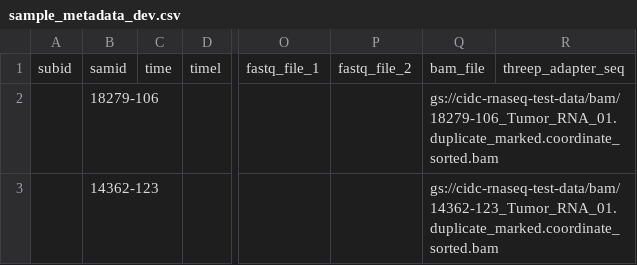
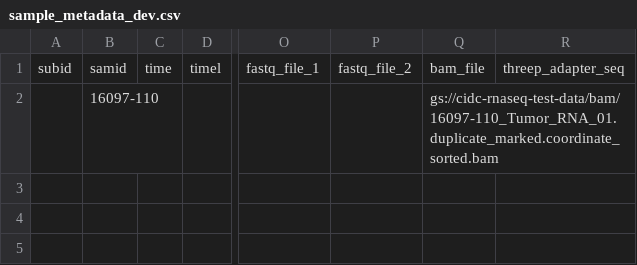
Before and after one commit to NCI-CIDC/cidc_rnaseq2_releases, a CSV file: config/sample_metadata_dev.csv, drawn as a sheet; only a part is shown, gaps mark what is left out; rows hold the shown columns only; the diff names each change by its address in the sheet, - before the commit and + after, or states it on an @@ line.

```diff
--- a/config/sample_metadata_dev.csv
+++ b/config/sample_metadata_dev.csv
-B2: 18279-106
+B2: 16097-110
-Q2: gs://cidc-rnaseq-test-data/bam/18279-106_Tumor_RNA_01.duplicate_marked.coordinate_sorted.bam
+Q2: gs://cidc-rnaseq-test-data/bam/16097-110_Tumor_RNA_01.duplicate_marked.coordinate_sorted.bam
-row 3:  | 14362-123 |  |  |  |  | gs://cidc-rnaseq-test-data/bam/14362-123_Tumor_RNA_01.duplicate_marked.coordinate_sorted.bam
```
Also changed, not shown: config/reference_dev.csv, 7 other files.
